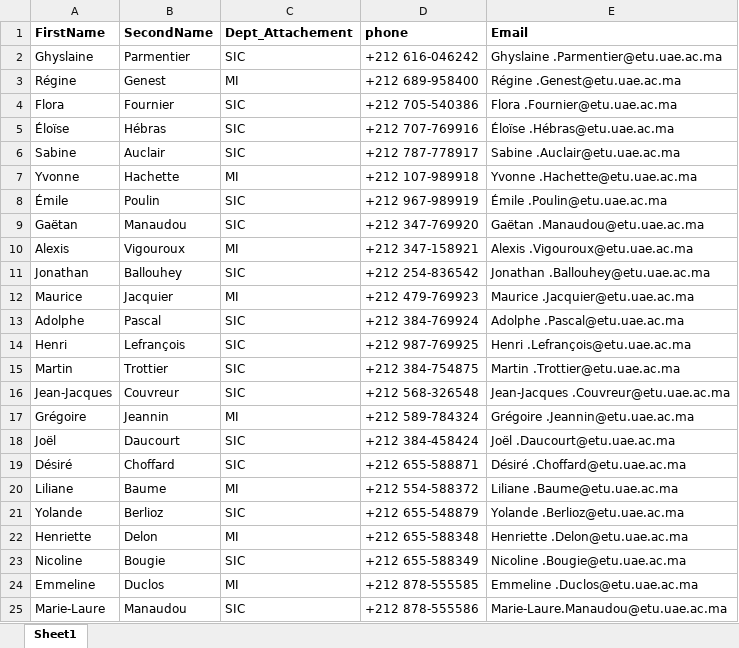
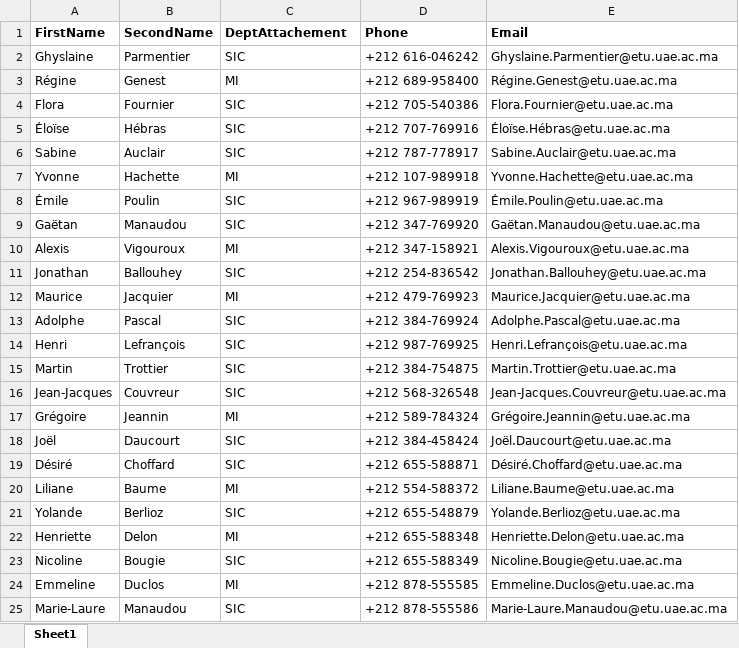
Before and after one commit to laidouniyoussef/PlateformeScolaire, an Excel workbook: files/Profs.xlsx, sheet Sheet1, drawn as a sheet; values as stored, in another font and other column widths than the file's, no borders; the diff names each change by its address in the sheet, - before the commit and + after, or states it on an @@ line.

```diff
--- a/files/Profs.xlsx (sheet Sheet1)
+++ b/files/Profs.xlsx (sheet Sheet1)
-C1: Dept_Attachement
+C1: DeptAttachement
-D1: phone
+D1: Phone
-E2 (Email): Ghyslaine .Parmentier@etu.uae.ac.ma
+E2 (Email): Ghyslaine.Parmentier@etu.uae.ac.ma
-E3 (Email): Régine .Genest@etu.uae.ac.ma
+E3 (Email): Régine.Genest@etu.uae.ac.ma
-E4 (Email): Flora .Fournier@etu.uae.ac.ma
+E4 (Email): Flora.Fournier@etu.uae.ac.ma
-E5 (Email): Éloïse .Hébras@etu.uae.ac.ma
+E5 (Email): Éloïse.Hébras@etu.uae.ac.ma
-E6 (Email): Sabine .Auclair@etu.uae.ac.ma
+E6 (Email): Sabine.Auclair@etu.uae.ac.ma
-E7 (Email): Yvonne .Hachette@etu.uae.ac.ma
+E7 (Email): Yvonne.Hachette@etu.uae.ac.ma
-E8 (Email): Émile .Poulin@etu.uae.ac.ma
+E8 (Email): Émile.Poulin@etu.uae.ac.ma
-E9 (Email): Gaëtan .Manaudou@etu.uae.ac.ma
+E9 (Email): Gaëtan.Manaudou@etu.uae.ac.ma
-E10 (Email): Alexis .Vigouroux@etu.uae.ac.ma
+E10 (Email): Alexis.Vigouroux@etu.uae.ac.ma
-E11 (Email): Jonathan .Ballouhey@etu.uae.ac.ma
+E11 (Email): Jonathan.Ballouhey@etu.uae.ac.ma
-E12 (Email): Maurice .Jacquier@etu.uae.ac.ma
+E12 (Email): Maurice.Jacquier@etu.uae.ac.ma
-E13 (Email): Adolphe .Pascal@etu.uae.ac.ma
+E13 (Email): Adolphe.Pascal@etu.uae.ac.ma
-E14 (Email): Henri .Lefrançois@etu.uae.ac.ma
+E14 (Email): Henri.Lefrançois@etu.uae.ac.ma
-E15 (Email): Martin .Trottier@etu.uae.ac.ma
+E15 (Email): Martin.Trottier@etu.uae.ac.ma
-E16 (Email): Jean-Jacques .Couvreur@etu.uae.ac.ma
+E16 (Email): Jean-Jacques.Couvreur@etu.uae.ac.ma
-E17 (Email): Grégoire .Jeannin@etu.uae.ac.ma
+E17 (Email): Grégoire.Jeannin@etu.uae.ac.ma
-E18 (Email): Joël .Daucourt@etu.uae.ac.ma
+E18 (Email): Joël.Daucourt@etu.uae.ac.ma
-E19 (Email): Désiré .Choffard@etu.uae.ac.ma
+E19 (Email): Désiré.Choffard@etu.uae.ac.ma
-E20 (Email): Liliane .Baume@etu.uae.ac.ma
+E20 (Email): Liliane.Baume@etu.uae.ac.ma
-E21 (Email): Yolande .Berlioz@etu.uae.ac.ma
+E21 (Email): Yolande.Berlioz@etu.uae.ac.ma
-E22 (Email): Henriette .Delon@etu.uae.ac.ma
+E22 (Email): Henriette.Delon@etu.uae.ac.ma
-E23 (Email): Nicoline .Bougie@etu.uae.ac.ma
+E23 (Email): Nicoline.Bougie@etu.uae.ac.ma
-E24 (Email): Emmeline .Duclos@etu.uae.ac.ma
+E24 (Email): Emmeline.Duclos@etu.uae.ac.ma
```
Also changed, not shown: 1 other file.
